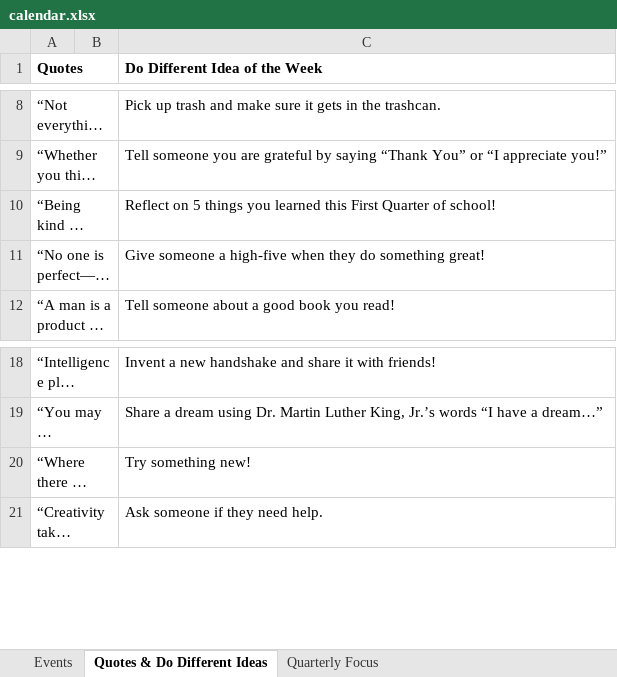
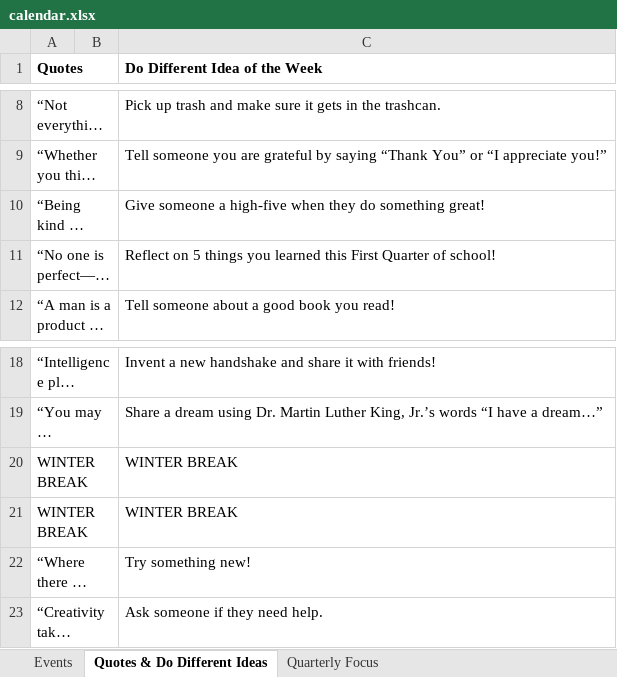
Before and after one commit to msergeant/sge_agenda_calendar, an Excel workbook: calendar.xlsx, sheet Quotes & Do Different Ideas, drawn as a sheet; only a part is shown, gaps mark what is left out; long unchanged cells end in …; values as stored, in another font and other column widths than the file's, no borders; charts and pictures not drawn; the diff names each change by its address in the sheet, - before the commit and + after, or states it on an @@ line.

Commit message:
Rearranged the ideas a little to account for winter break

```diff
--- a/calendar.xlsx (sheet Quotes & Do Different Ideas)
+++ b/calendar.xlsx (sheet Quotes & Do Different Ideas)
-C10 (Do Different Idea of the Week): Reflect on 5 things you learned this First Quarter of school!
+C10 (Do Different Idea of the Week): Give someone a high-five when they do something great!
-C11 (Do Different Idea of the Week): Give someone a high-five when they do something great!
+C11 (Do Different Idea of the Week): Reflect on 5 things you learned this First Quarter of school!
+row 20: WINTER BREAK |  | WINTER BREAK
+row 21: WINTER BREAK |  | WINTER BREAK
```
